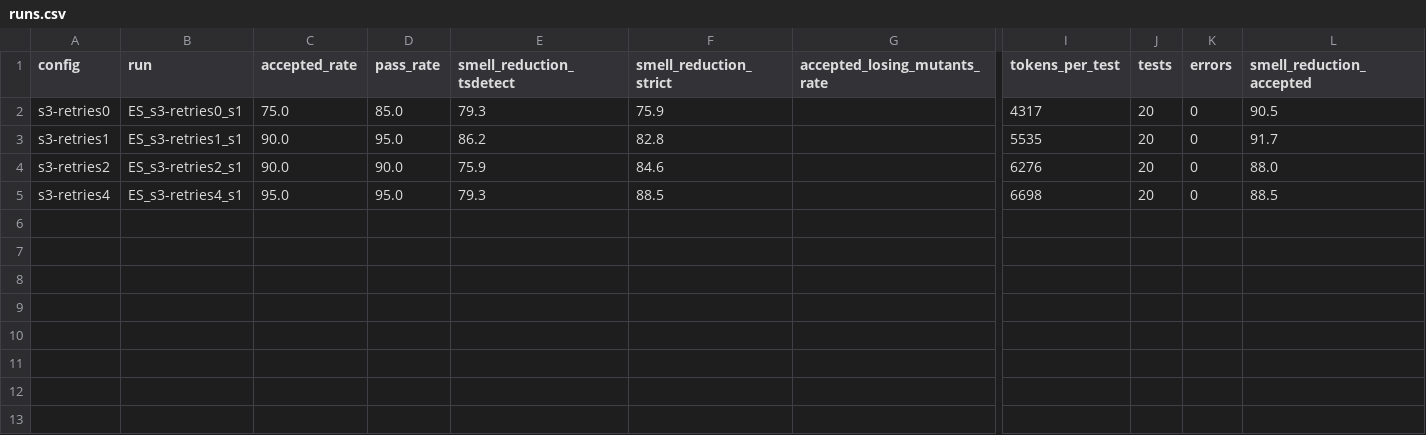
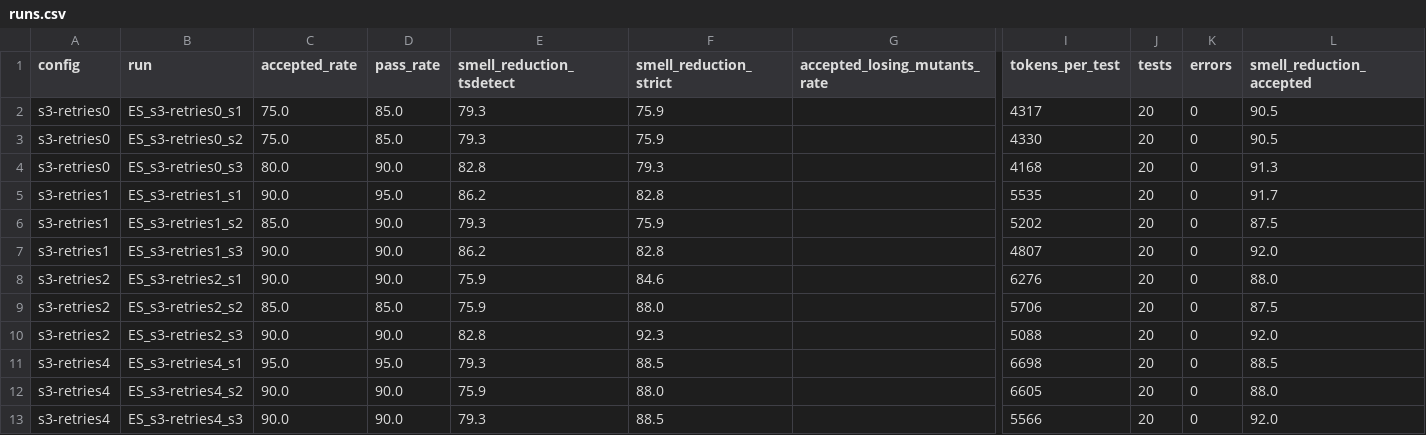
Before and after one commit to msaqibatifj/testdebt, a CSV file: results/ES/runs.csv, drawn as a sheet; only a part is shown, gaps mark what is left out; rows hold the shown columns only; the diff names each change by its address in the sheet, - before the commit and + after, or states it on an @@ line.

```diff
--- a/results/ES/runs.csv
+++ b/results/ES/runs.csv
+row 3: s3-retries0 | ES_s3-retries0_s2 | 75.0 | 85.0 | 79.3 | 75.9 |  | 4330 | 20 | 0 | 90.5
+row 4: s3-retries0 | ES_s3-retries0_s3 | 80.0 | 90.0 | 82.8 | 79.3 |  | 4168 | 20 | 0 | 91.3
+row 6: s3-retries1 | ES_s3-retries1_s2 | 85.0 | 90.0 | 79.3 | 75.9 |  | 5202 | 20 | 0 | 87.5
+row 7: s3-retries1 | ES_s3-retries1_s3 | 90.0 | 90.0 | 86.2 | 82.8 |  | 4807 | 20 | 0 | 92.0
+row 9: s3-retries2 | ES_s3-retries2_s2 | 85.0 | 85.0 | 75.9 | 88.0 |  | 5706 | 20 | 0 | 87.5
+row 10: s3-retries2 | ES_s3-retries2_s3 | 90.0 | 90.0 | 82.8 | 92.3 |  | 5088 | 20 | 0 | 92.0
+row 12: s3-retries4 | ES_s3-retries4_s2 | 90.0 | 90.0 | 75.9 | 88.0 |  | 6605 | 20 | 0 | 88.0
+row 13: s3-retries4 | ES_s3-retries4_s3 | 90.0 | 90.0 | 79.3 | 88.5 |  | 5566 | 20 | 0 | 92.0
```
Also changed, not shown: results/E2/runs.csv, results/E4/g1.csv, 40 other files.
